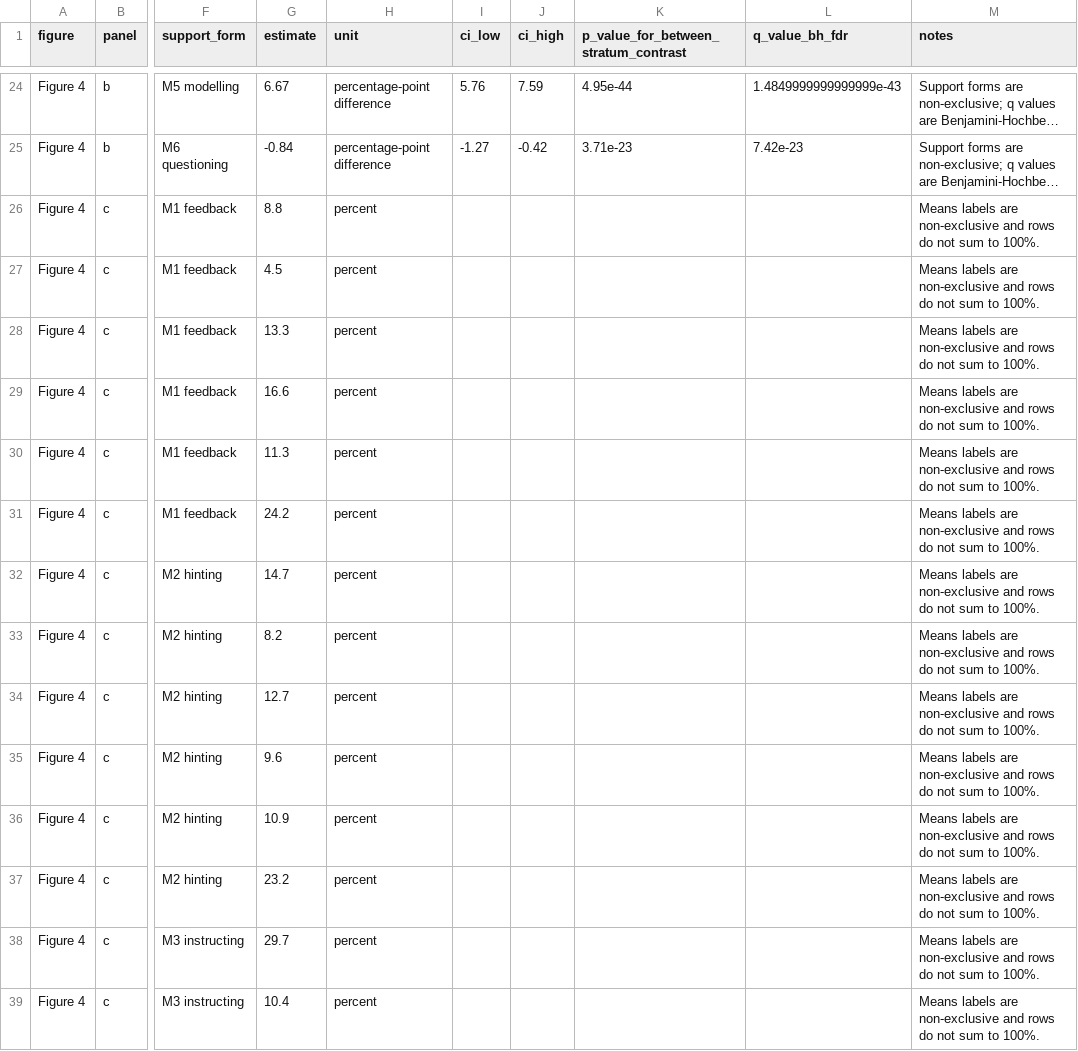
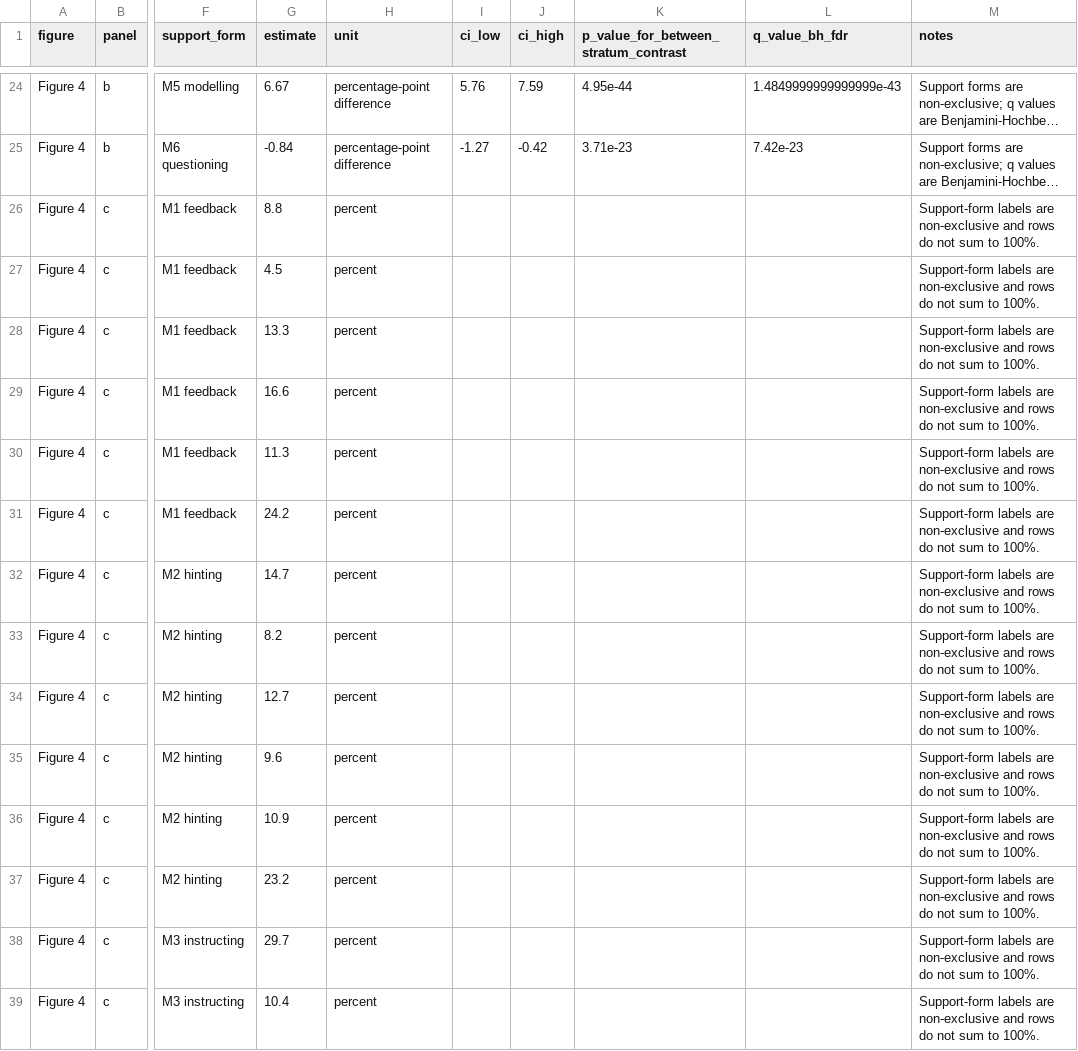
Before and after one commit to CinderD/Jun_10_NHB_Informal_Learning, a CSV file: source_data/figure4_source_data.csv, drawn as a sheet; only a part is shown, gaps mark what is left out; long unchanged cells end in …; the diff covers the shown part only; the diff names each change by its address in the sheet, - before the commit and + after, or states it on an @@ line.

```diff
--- a/source_data/figure4_source_data.csv
+++ b/source_data/figure4_source_data.csv
-M26:M39 (notes): Means labels are…
+M26:M39 (notes): Support-form labels are…
```
Also changed, not shown: 22 edited cells elsewhere in this file, outputs/integrated_regression/integrated_adjacent_turn_logit_pooled_broad_s2.csv, outputs/integrated_regression/integrated_adjacent_turn_logit_pooled_model_source_fe_broad_s2.csv, 48 other files.
